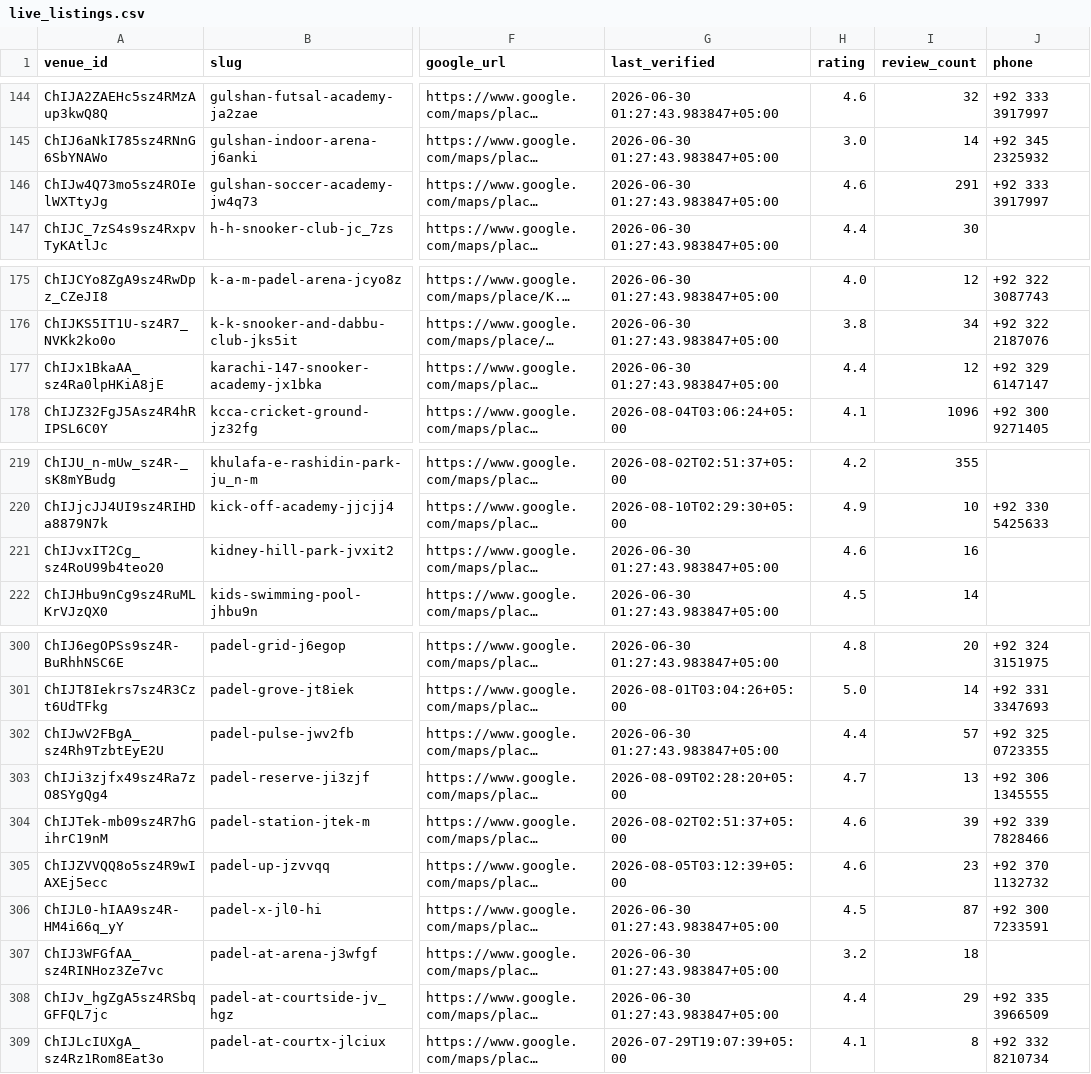
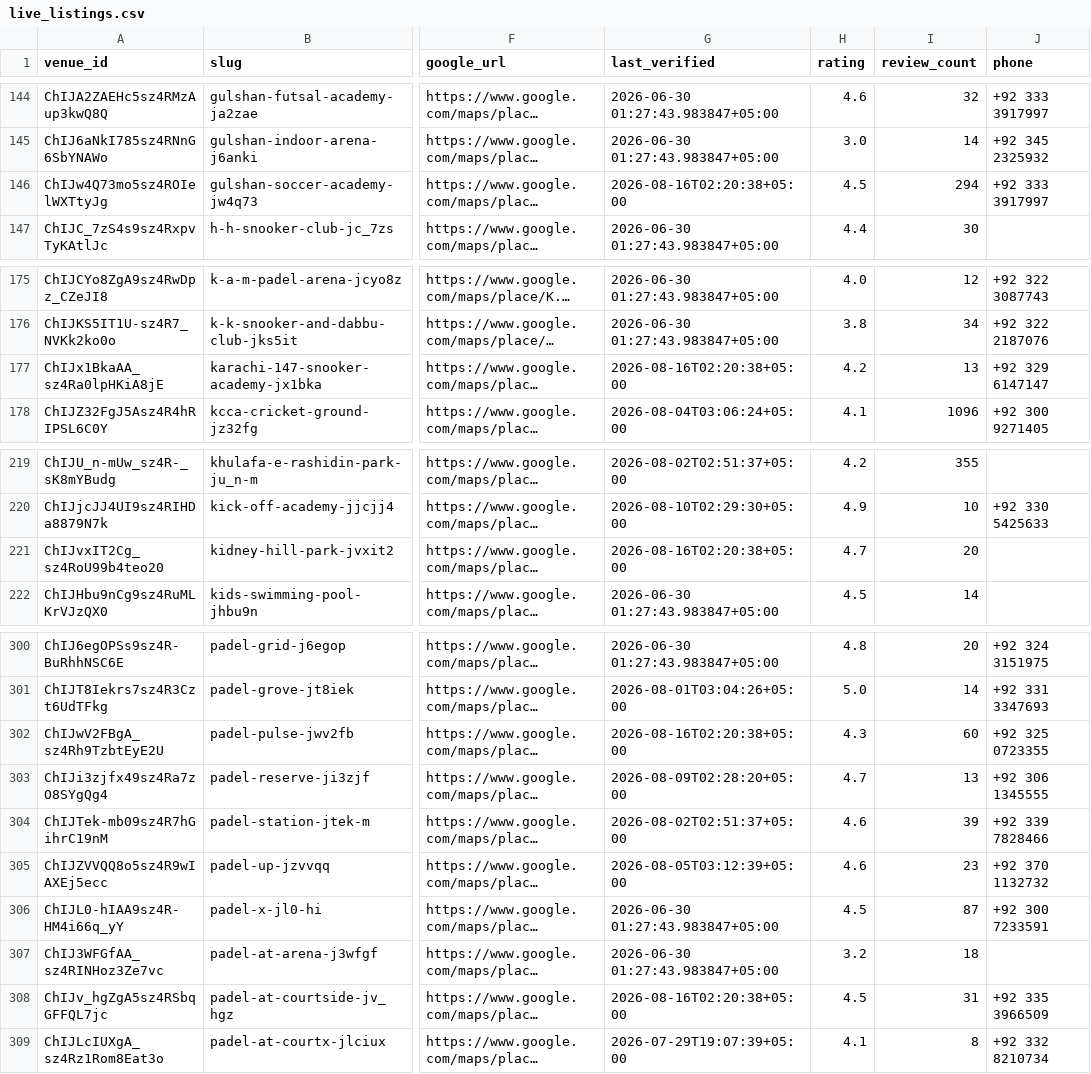
Before and after one commit to hassanraza04/niklo, a CSV file: data/live_listings.csv, drawn as a sheet; only a part is shown, gaps mark what is left out; long unchanged cells end in …; the diff covers the shown part only; the diff names each change by its address in the sheet, - before the commit and + after, or states it on an @@ line.

```diff
--- a/data/live_listings.csv
+++ b/data/live_listings.csv
-G146 (last_verified): 2026-06-30 01:27:43.983847+05:00
+G146 (last_verified): 2026-08-16T02:20:38+05:00
-H146 (rating): 4.6
+H146 (rating): 4.5
-I146 (review_count): 291
+I146 (review_count): 294
-G177 (last_verified): 2026-06-30 01:27:43.983847+05:00
+G177 (last_verified): 2026-08-16T02:20:38+05:00
-H177 (rating): 4.4
+H177 (rating): 4.2
-I177 (review_count): 12
+I177 (review_count): 13
-G221 (last_verified): 2026-06-30 01:27:43.983847+05:00
+G221 (last_verified): 2026-08-16T02:20:38+05:00
-H221 (rating): 4.6
+H221 (rating): 4.7
-I221 (review_count): 16
+I221 (review_count): 20
-G302 (last_verified): 2026-06-30 01:27:43.983847+05:00
+G302 (last_verified): 2026-08-16T02:20:38+05:00
-H302 (rating): 4.4
+H302 (rating): 4.3
-I302 (review_count): 57
+I302 (review_count): 60
-G308 (last_verified): 2026-06-30 01:27:43.983847+05:00
+G308 (last_verified): 2026-08-16T02:20:38+05:00
-H308 (rating): 4.4
+H308 (rating): 4.5
-I308 (review_count): 29
+I308 (review_count): 31
```
Also changed, not shown: 13 edited cells elsewhere in this file, 3 other files.
